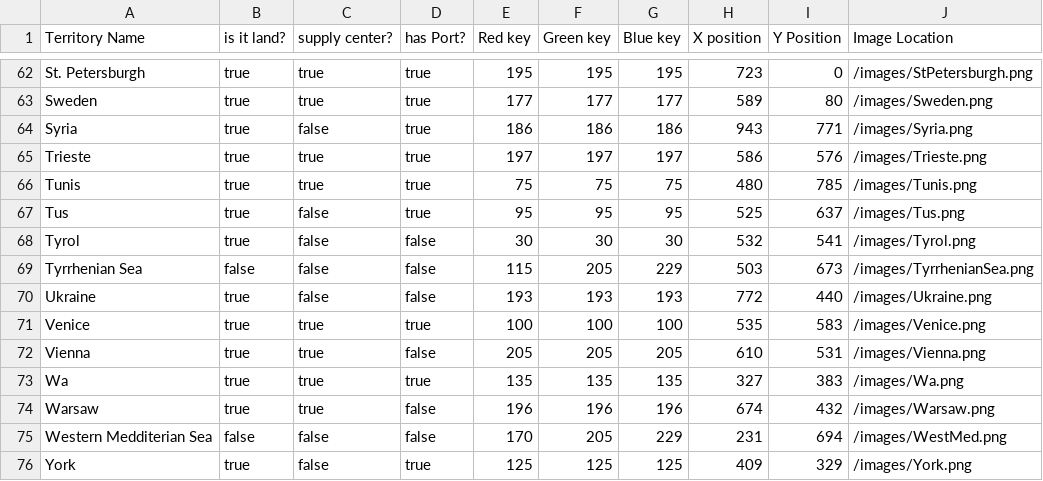
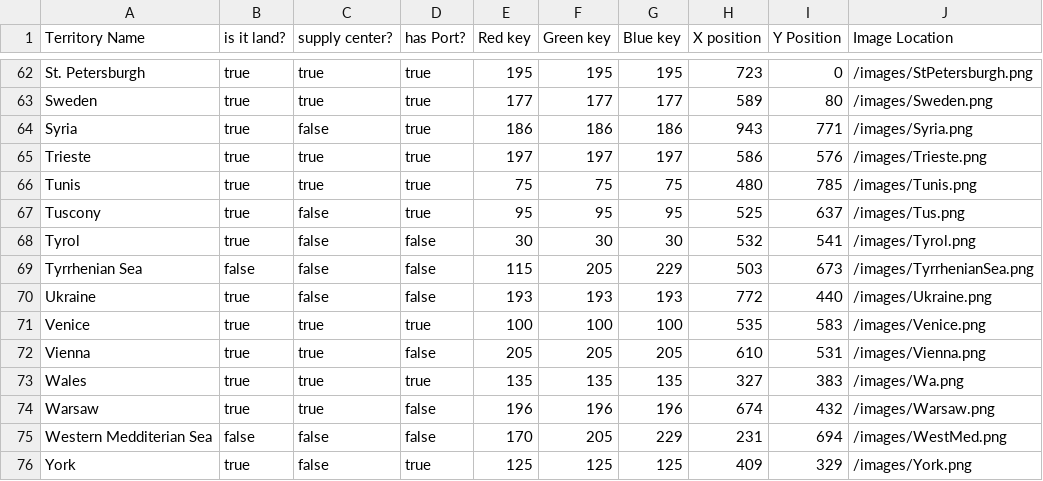
Before and after one commit to youngJeezy858/Bitplomacy, a CSV file: Bitplomacy/src/docs/terr.csv, drawn as a sheet; only a part is shown, gaps mark what is left out; the diff covers the shown part only.

```diff
--- a/Bitplomacy/src/docs/terr.csv
+++ b/Bitplomacy/src/docs/terr.csv
@@ -66,3 +66,3 @@ Trieste	 true	 true	 true	197	197	197	586	576	/images/Trieste.png
 Tunis	 true	 true	 true	75	75	75	480	785	/images/Tunis.png
-Tus	 true	 false	 true	95	95	95	525	637	/images/Tus.png
+Tuscony	 true	 false	 true	95	95	95	525	637	/images/Tus.png
 Tyrol	 true	 false	 false	30	30	30	532	541	/images/Tyrol.png
@@ -72,3 +72,3 @@ Venice	 true	 true	 true	100	100	100	535	583	/images/Venice.png
 Vienna	 true	 true	 false	205	205	205	610	531	/images/Vienna.png
-Wa	 true	 true	 true	135	135	135	327	383	/images/Wa.png
+Wales	 true	 true	 true	135	135	135	327	383	/images/Wa.png
 Warsaw	 true	 true	 false	196	196	196	674	432	/images/Warsaw.png
```
Also changed, not shown: 7 edited cells elsewhere in this file, Bitplomacy/src/docs/adjacentTerr.csv, 2 other files.
